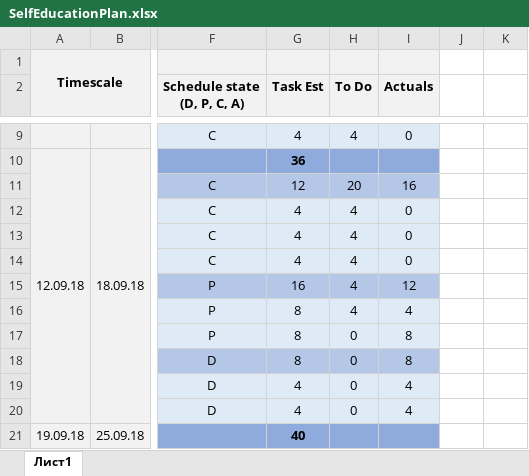
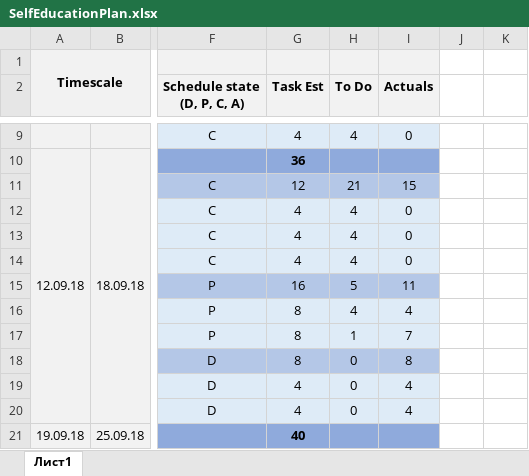
Before and after one commit to Vikroriia/DOTNET_React_App, an Excel workbook: SelfEducationPlan.xlsx, sheet Лист1, drawn as a sheet; only a part is shown, gaps mark what is left out; values as stored, in another font and other column widths than the file's, no borders; the diff names each change by its address in the sheet, - before the commit and + after, or states it on an @@ line.

Commit message:
no message

```diff
--- a/SelfEducationPlan.xlsx (sheet Лист1)
+++ b/SelfEducationPlan.xlsx (sheet Лист1)
-H11 (To Do): 20
+H11 (To Do): 21
-I11 (Actuals): 16
+I11 (Actuals): 15
-H15 (To Do): 4
+H15 (To Do): 5
-I15 (Actuals): 12
+I15 (Actuals): 11
-H17 (To Do): 0
+H17 (To Do): 1
-I17 (Actuals): 8
+I17 (Actuals): 7
```
